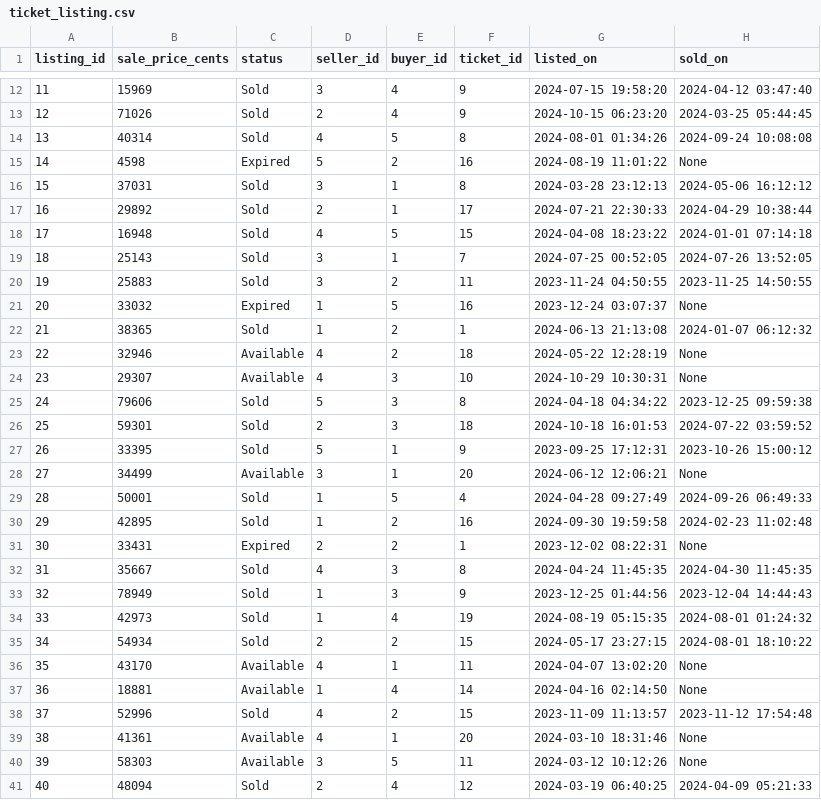
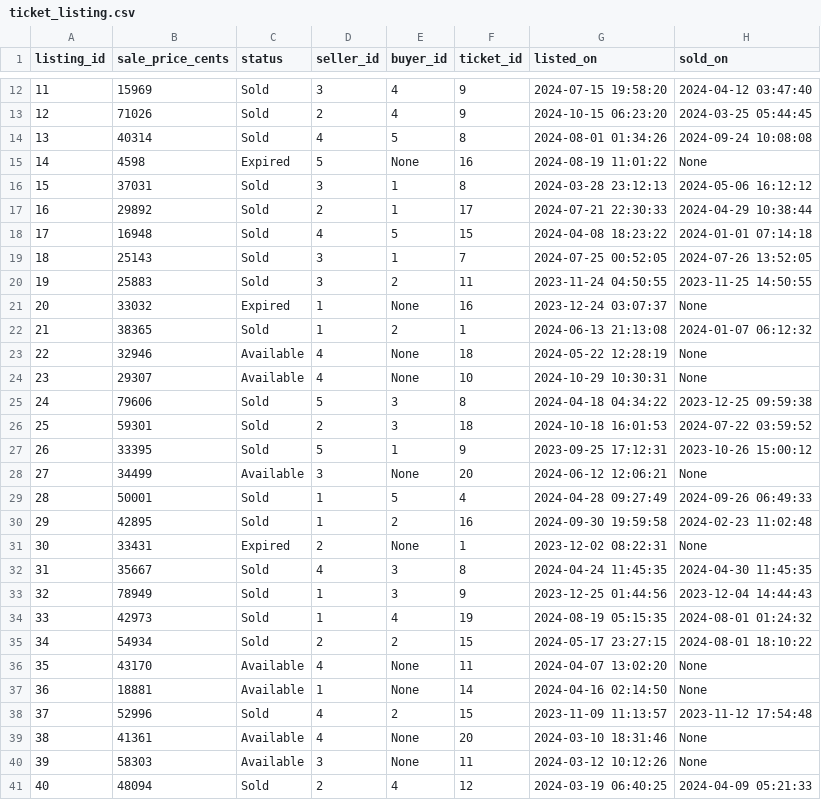
Before and after one commit to Wigsicle/Clown-Computing-Group-12, a CSV file: dummy_insert/ticket_listing.csv, drawn as a sheet; only a part is shown, gaps mark what is left out.

Commit message:
Fixed an issue where I forgot that there shouldn't be a buyer_id when the listing hasn't been bought yet

```diff
--- a/dummy_insert/ticket_listing.csv
+++ b/dummy_insert/ticket_listing.csv
@@ -14,3 +14,3 @@ listing_id,sale_price_cents,status,seller_id,buyer_id,ticket_id,listed_on,sold_o
 13,40314,Sold,4,5,8,2024-08-01 01:34:26,2024-09-24 10:08:08
-14,4598,Expired,5,2,16,2024-08-19 11:01:22,None
+14,4598,Expired,5,None,16,2024-08-19 11:01:22,None
 15,37031,Sold,3,1,8,2024-03-28 23:12:13,2024-05-06 16:12:12
@@ -20,6 +20,6 @@ listing_id,sale_price_cents,status,seller_id,buyer_id,ticket_id,listed_on,sold_o
 19,25883,Sold,3,2,11,2023-11-24 04:50:55,2023-11-25 14:50:55
-20,33032,Expired,1,5,16,2023-12-24 03:07:37,None
+20,33032,Expired,1,None,16,2023-12-24 03:07:37,None
 21,38365,Sold,1,2,1,2024-06-13 21:13:08,2024-01-07 06:12:32
-22,32946,Available,4,2,18,2024-05-22 12:28:19,None
-23,29307,Available,4,3,10,2024-10-29 10:30:31,None
+22,32946,Available,4,None,18,2024-05-22 12:28:19,None
+23,29307,Available,4,None,10,2024-10-29 10:30:31,None
 24,79606,Sold,5,3,8,2024-04-18 04:34:22,2023-12-25 09:59:38
@@ -27,6 +27,6 @@ listing_id,sale_price_cents,status,seller_id,buyer_id,ticket_id,listed_on,sold_o
 26,33395,Sold,5,1,9,2023-09-25 17:12:31,2023-10-26 15:00:12
-27,34499,Available,3,1,20,2024-06-12 12:06:21,None
+27,34499,Available,3,None,20,2024-06-12 12:06:21,None
 28,50001,Sold,1,5,4,2024-04-28 09:27:49,2024-09-26 06:49:33
 29,42895,Sold,1,2,16,2024-09-30 19:59:58,2024-02-23 11:02:48
-30,33431,Expired,2,2,1,2023-12-02 08:22:31,None
+30,33431,Expired,2,None,1,2023-12-02 08:22:31,None
 31,35667,Sold,4,3,8,2024-04-24 11:45:35,2024-04-30 11:45:35
@@ -35,7 +35,7 @@ listing_id,sale_price_cents,status,seller_id,buyer_id,ticket_id,listed_on,sold_o
 34,54934,Sold,2,2,15,2024-05-17 23:27:15,2024-08-01 18:10:22
-35,43170,Available,4,1,11,2024-04-07 13:02:20,None
-36,18881,Available,1,4,14,2024-04-16 02:14:50,None
+35,43170,Available,4,None,11,2024-04-07 13:02:20,None
+36,18881,Available,1,None,14,2024-04-16 02:14:50,None
 37,52996,Sold,4,2,15,2023-11-09 11:13:57,2023-11-12 17:54:48
-38,41361,Available,4,1,20,2024-03-10 18:31:46,None
-39,58303,Available,3,5,11,2024-03-12 10:12:26,None
+38,41361,Available,4,None,20,2024-03-10 18:31:46,None
+39,58303,Available,3,None,11,2024-03-12 10:12:26,None
 40,48094,Sold,2,4,12,2024-03-19 06:40:25,2024-04-09 05:21:33
```
Also changed, not shown: 3 other files.
